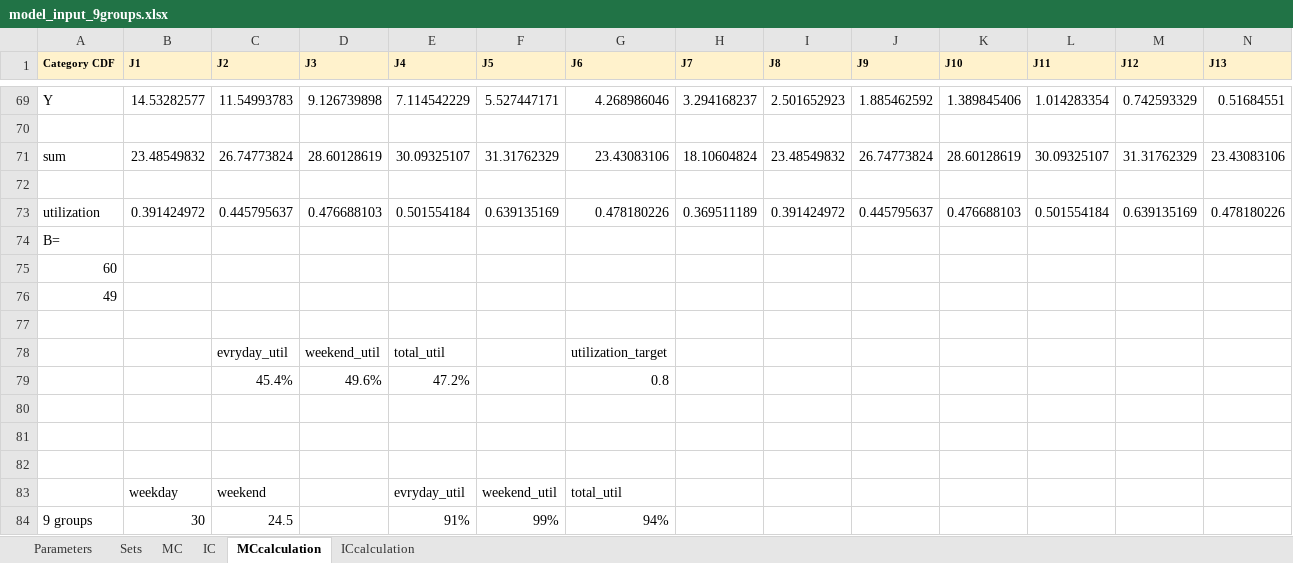
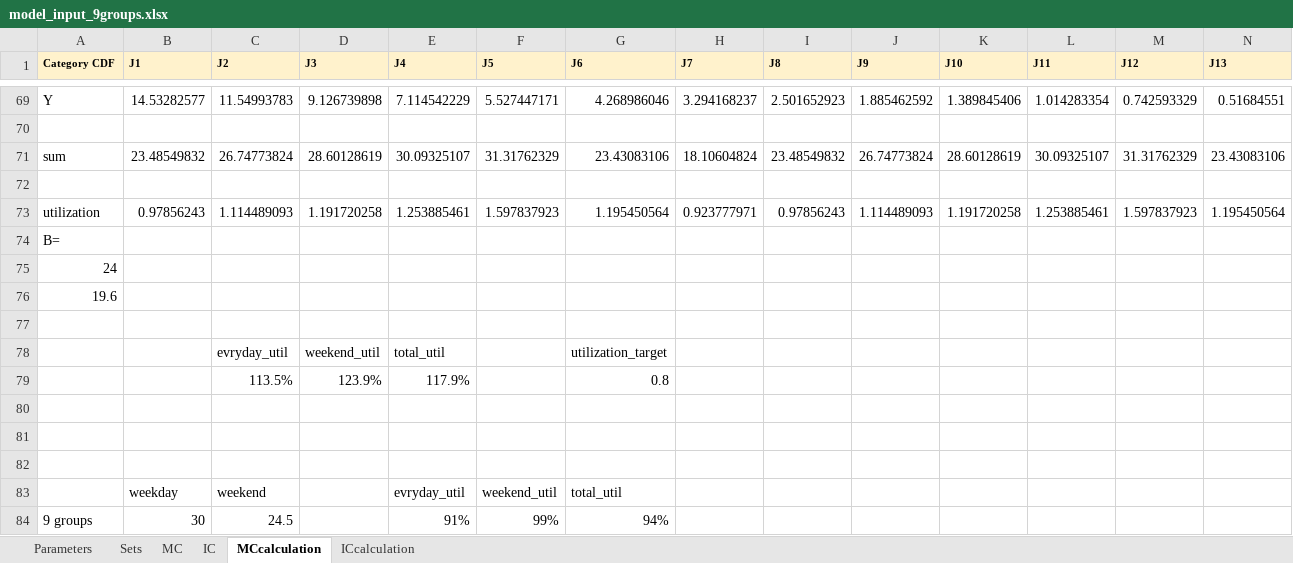
Before and after one commit to KatarinaVdP/master2022, an Excel workbook: input_output/model_input_9groups.xlsx, sheet MCcalculation, drawn as a sheet; only a part is shown, gaps mark what is left out; values as stored, in another font and other column widths than the file's, no borders; removed rows and columns are numbered as before the commit, all else as after; rows hold the shown columns only; the diff covers the shown part only; the diff names each change by its address in the sheet, - before the commit and + after, or states it on an @@ line.

```diff
--- a/input_output/model_input_9groups.xlsx (sheet MCcalculation)
+++ b/input_output/model_input_9groups.xlsx (sheet MCcalculation)
-B73 (J1): 0.391424972
+B73 (J1): 0.97856243
-C73 (J2): 0.445795637
+C73 (J2): 1.114489093
-D73 (J3): 0.476688103
+D73 (J3): 1.191720258
-E73 (J4): 0.501554184
+E73 (J4): 1.253885461
-F73 (J5): 0.639135169
+F73 (J5): 1.597837923
-G73 (J6): 0.478180226
+G73 (J6): 1.195450564
-H73 (J7): 0.369511189
+H73 (J7): 0.923777971
-I73 (J8): 0.391424972
+I73 (J8): 0.97856243
-J73 (J9): 0.445795637
+J73 (J9): 1.114489093
-K73 (J10): 0.476688103
+K73 (J10): 1.191720258
-L73 (J11): 0.501554184
+L73 (J11): 1.253885461
-M73 (J12): 0.639135169
+M73 (J12): 1.597837923
-N73 (J13): 0.478180226
+N73 (J13): 1.195450564
-A75 (Category CDF): 60
+A75 (Category CDF): 24
-A76 (Category CDF): 49
+A76 (Category CDF): 19.6
-row 79:  |  | 45.4% | 49.6% | 47.2% |  | 0.8
+row 79:  |  | 113.5% | 123.9% | 117.9% |  | 0.8
```
Also changed, not shown: 15 edited cells elsewhere in this sheet, sheet ICcalculation, input_output/model_input_25groups.xlsx, input_output/model_input_5groups.xlsx, 13 other files.
